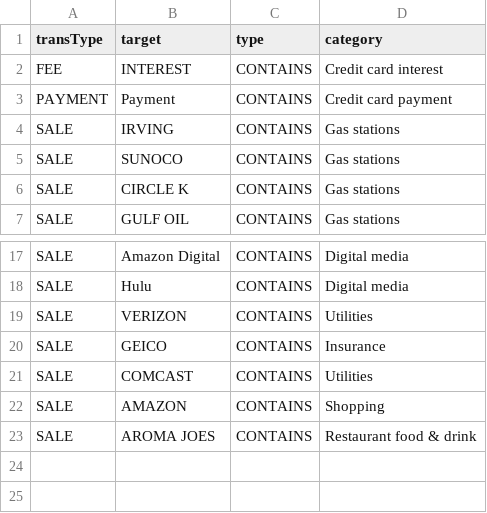
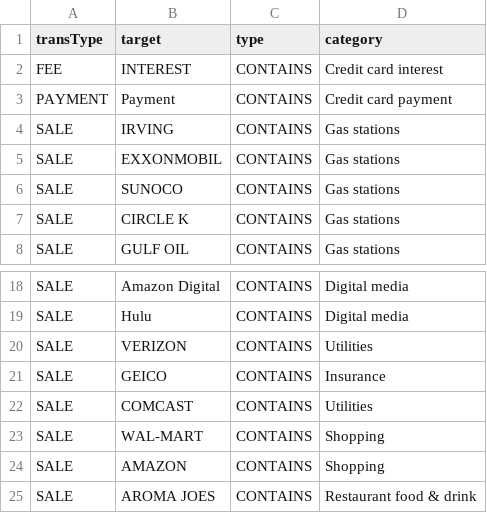
Before and after one commit to jwalthour/moneybuckets, a CSV file: configuration/base_chase_rules.csv, drawn as a sheet; only a part is shown, gaps mark what is left out; the diff names each change by its address in the sheet, - before the commit and + after, or states it on an @@ line.

Commit message:
Rule updates

```diff
--- a/configuration/base_chase_rules.csv
+++ b/configuration/base_chase_rules.csv
+row 5: SALE | EXXONMOBIL | CONTAINS | Gas stations
+row 23: SALE | WAL-MART | CONTAINS | Shopping
```
Also changed, not shown: 1 other file.
